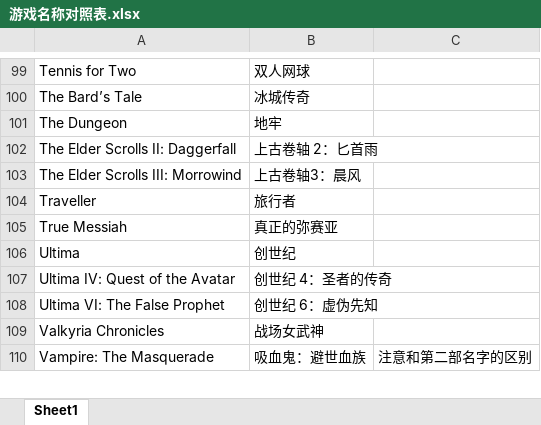
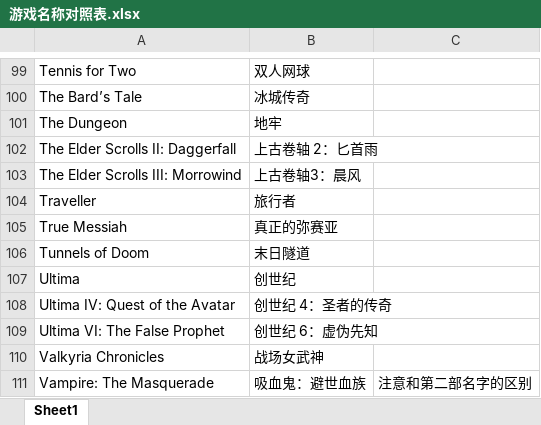
Before and after one commit to nakamura343/CRPG-Book-Chinese, an Excel workbook: 游戏名称对照表.xlsx, sheet Sheet1, drawn as a sheet; only a part is shown, gaps mark what is left out; values as stored, in another font and other column widths than the file's, no borders; the diff names each change by its address in the sheet, - before the commit and + after, or states it on an @@ line.

```diff
--- a/游戏名称对照表.xlsx (sheet Sheet1)
+++ b/游戏名称对照表.xlsx (sheet Sheet1)
+row 106: Tunnels of Doom | 末日隧道
```
Also changed, not shown: 5 other files.
